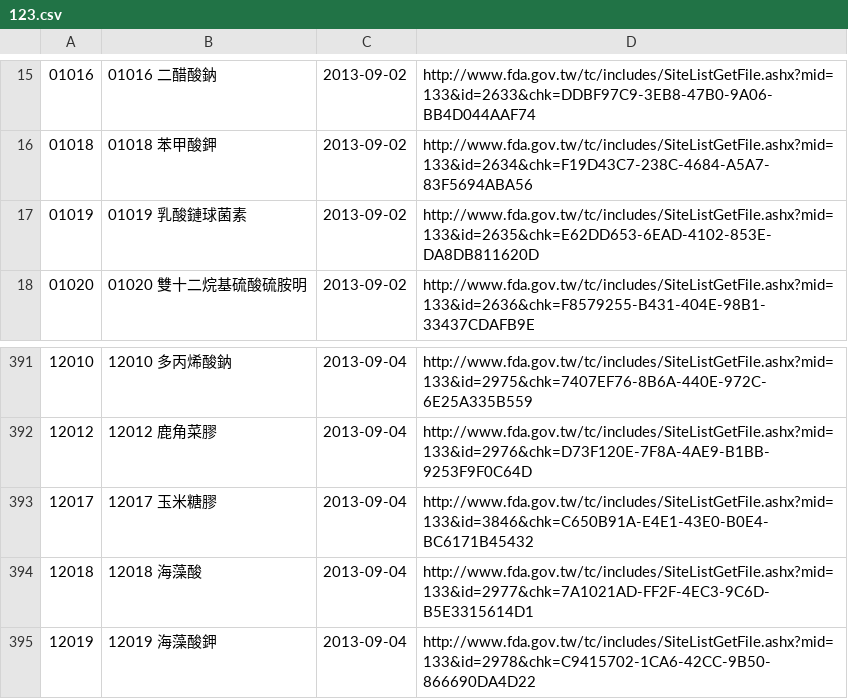
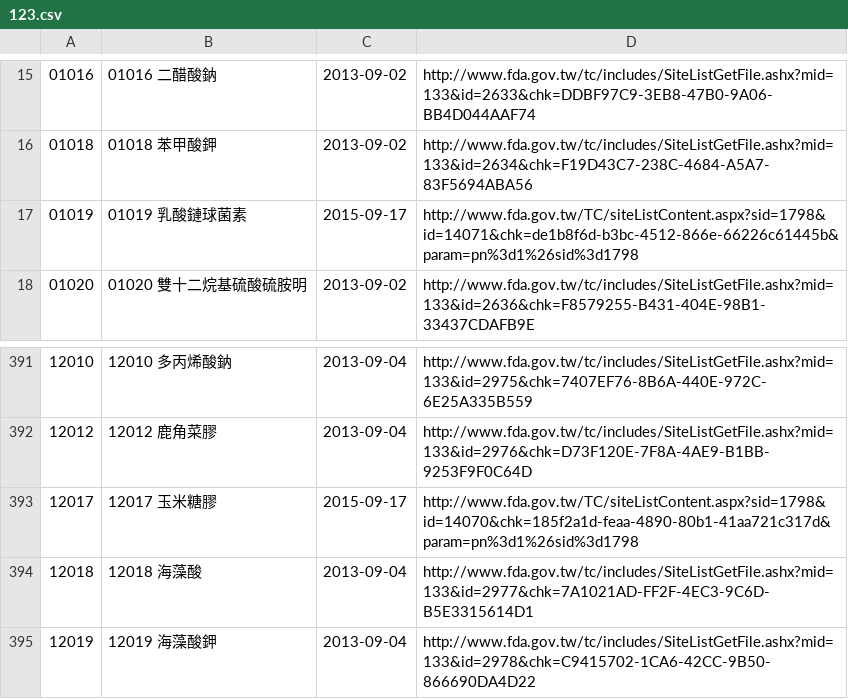
Before and after one commit to kiang/data.fda.gov.tw-list, a CSV file: dataset/123.csv, drawn as a sheet; only a part is shown, gaps mark what is left out.

```diff
--- a/dataset/123.csv
+++ b/dataset/123.csv
@@ -16,3 +16,3 @@
 01018	01018 苯甲酸鉀	2013-09-02	http://www.fda.gov.tw/tc/includes/SiteListGetFile.ashx?mid=133&id=2634&chk=F19D43C7-238C-4684-A5A7-83F5694ABA56	
-01019	01019 乳酸鏈球菌素	2013-09-02	http://www.fda.gov.tw/tc/includes/SiteListGetFile.ashx?mid=133&id=2635&chk=E62DD653-6EAD-4102-853E-DA8DB811620D	
+01019	01019 乳酸鏈球菌素	2015-09-17	http://www.fda.gov.tw/TC/siteListContent.aspx?sid=1798&id=14071&chk=de1b8f6d-b3bc-4512-866e-66226c61445b&param=pn%3d1%26sid%3d1798	
 01020	01020 雙十二烷基硫酸硫胺明	2013-09-02	http://www.fda.gov.tw/tc/includes/SiteListGetFile.ashx?mid=133&id=2636&chk=F8579255-B431-404E-98B1-33437CDAFB9E	
@@ -392,3 +392,3 @@
 12012	12012 鹿角菜膠	2013-09-04	http://www.fda.gov.tw/tc/includes/SiteListGetFile.ashx?mid=133&id=2976&chk=D73F120E-7F8A-4AE9-B1BB-9253F9F0C64D	
-12017	12017 玉米糖膠	2013-09-04	http://www.fda.gov.tw/tc/includes/SiteListGetFile.ashx?mid=133&id=3846&chk=C650B91A-E4E1-43E0-B0E4-BC6171B45432	
+12017	12017 玉米糖膠	2015-09-17	http://www.fda.gov.tw/TC/siteListContent.aspx?sid=1798&id=14070&chk=185f2a1d-feaa-4890-80b1-41aa721c317d&param=pn%3d1%26sid%3d1798	
 12018	12018 海藻酸	2013-09-04	http://www.fda.gov.tw/tc/includes/SiteListGetFile.ashx?mid=133&id=2977&chk=7A1021AD-FF2F-4EC3-9C6D-B5E3315614D1	
```
Also changed, not shown: dataset/111.csv, dataset/45.csv, 2 other files.
